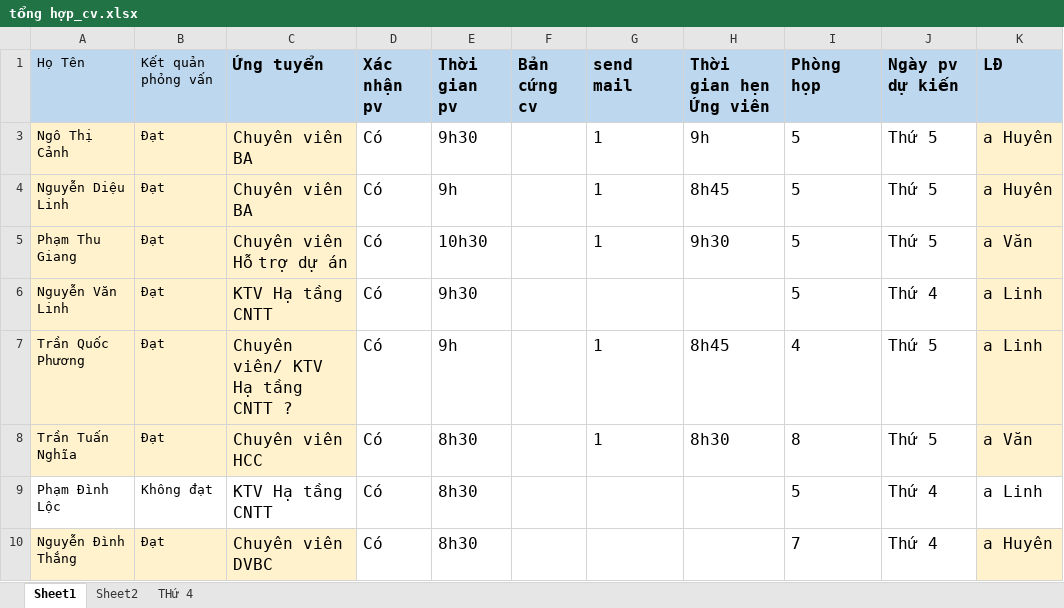
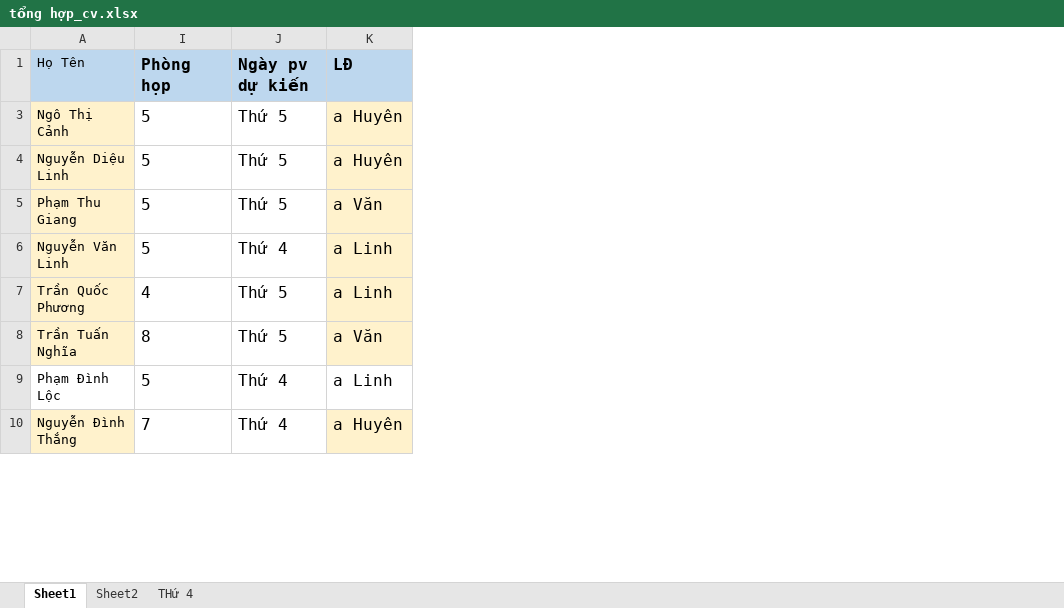
Before and after one commit to quangdd2710/CNTT.TuyenDung2019, an Excel workbook: hồ sơ_đợt 1/tổng hợp_cv.xlsx, sheet Sheet1, drawn as a sheet; only a part is shown; values as stored, in another font and other column widths than the file's, no borders; the diff names each change by its address in the sheet, - before the commit and + after, or states it on an @@ line.

```diff
--- a/hồ sơ_đợt 1/tổng hợp_cv.xlsx (sheet Sheet1)
+++ b/hồ sơ_đợt 1/tổng hợp_cv.xlsx (sheet Sheet1)
@@ column B (Kết quản phỏng vấn) hidden, rows 3-10: Đạt | Đạt | Đạt | Đạt | Đạt | Đạt | Không đạt | Đạt @@
@@ column C (Ứng tuyển) hidden, rows 3-10: Chuyên viên BA | Chuyên viên BA | Chuyên viên Hỗ trợ dự án | KTV Hạ tầng CNTT | Chuyên viên/ KTV Hạ tầng CNTT ? | Chuyên viên HCC | KTV Hạ tầng CNTT | Chuyên viên DVBC @@
@@ column D (Xác nhận pv) hidden, rows 3-10: all Có @@
@@ column E (Thời gian pv) hidden, rows 3-10: 9h30 | 9h | 10h30 | 9h30 | 9h | 8h30 | 8h30 | 8h30 @@
@@ column F (Bản cứng cv) hidden, empty @@
@@ column G (send mail) hidden, rows 3-8: 1 | 1 | 1 |  | 1 | 1 @@
@@ column H (Thời gian hẹn Ứng viên) hidden, rows 3-8: 9h | 8h45 | 9h30 |  | 8h45 | 8h30 @@
```
Also changed, not shown: tổng hợp_cv_đợt 2.1.xlsx, 29 other files.
